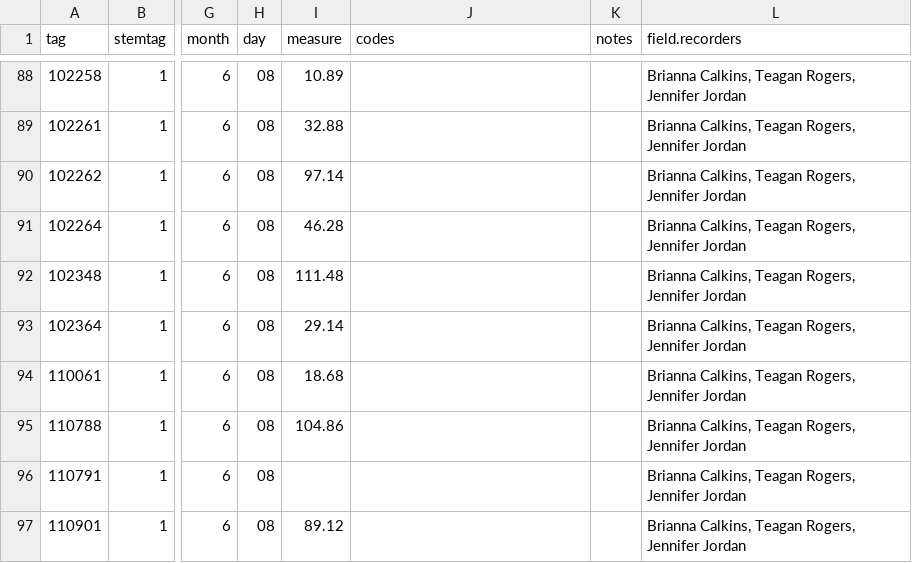
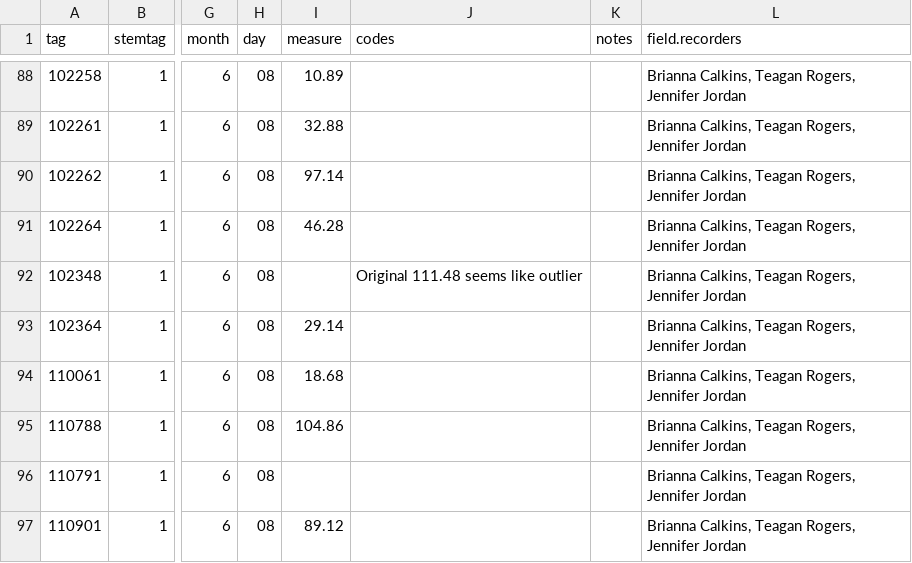
Before and after one commit to SCBI-ForestGEO/Dendrobands, a CSV file: resources/raw_data/2021/data_entry_intraannual_2021-02.csv, drawn as a sheet; only a part is shown, gaps mark what is left out; the diff names each change by its address in the sheet, - before the commit and + after, or states it on an @@ line.

Commit message:
tag 102348 removed outlier

```diff
--- a/resources/raw_data/2021/data_entry_intraannual_2021-02.csv
+++ b/resources/raw_data/2021/data_entry_intraannual_2021-02.csv
-I92 (measure): 111.48
+I92 (measure): (empty)
-J92 (codes): (empty)
+J92 (codes): Original 111.48 seems like outlier
```
